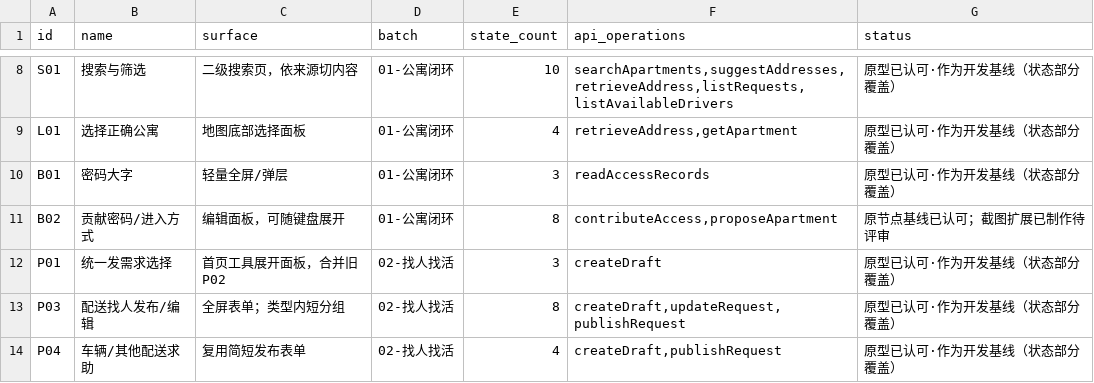
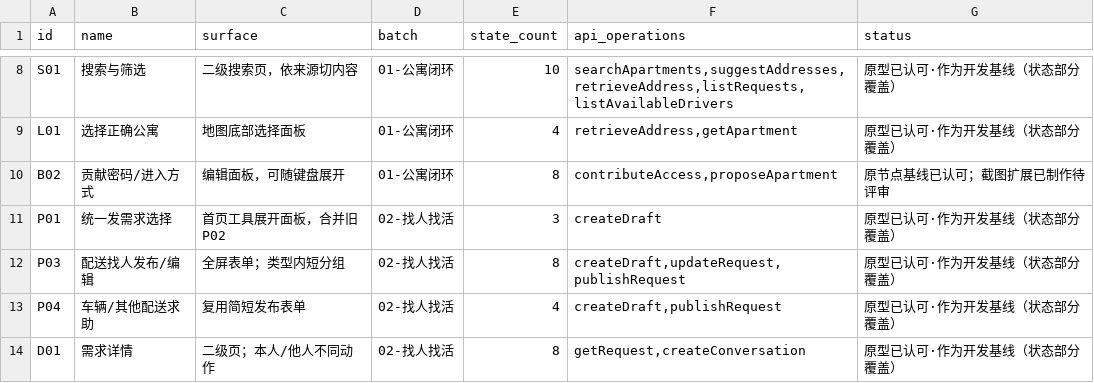
Before and after one commit to olly888/abasong, a CSV file: docs/product/V12.1_页面制作清单.csv, drawn as a sheet; only a part is shown, gaps mark what is left out; the shorter side is filled out with more unchanged rows; the diff names each change by its address in the sheet, - before the commit and + after, or states it on an @@ line.

Commit message:
fix(mobile): read apartment codes directly in cards

```diff
--- a/docs/product/V12.1_页面制作清单.csv
+++ b/docs/product/V12.1_页面制作清单.csv
-row 10: B01 | 密码大字 | 轻量全屏/弹层 | 01-公寓闭环 | 3 | readAccessRecords | 原型已认可·作为开发基线（状态部分覆盖）
```
Also changed, not shown: 19 other files.
